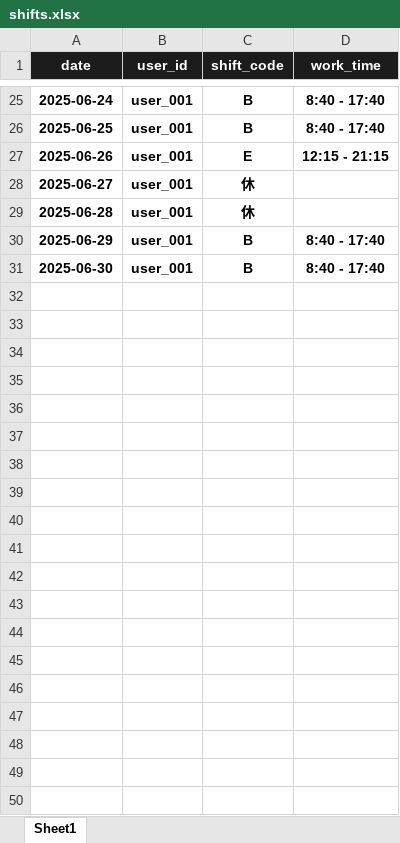
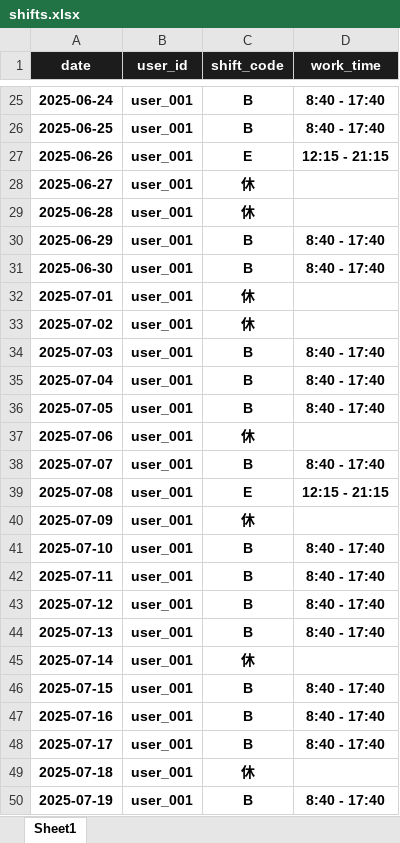
Before and after one commit to Soral-Scale/santya_kintai_app, an Excel workbook: data/shifts.xlsx, sheet Sheet1, drawn as a sheet; only a part is shown, gaps mark what is left out; values as stored, in another font and other column widths than the file's, no borders; the diff covers the shown part only; the diff names each change by its address in the sheet, - before the commit and + after, or states it on an @@ line.

```diff
--- a/data/shifts.xlsx (sheet Sheet1)
+++ b/data/shifts.xlsx (sheet Sheet1)
+row 32: 2025-07-01 | user_001 | 休
+row 33: 2025-07-02 | user_001 | 休
+row 34: 2025-07-03 | user_001 | B | 8:40 - 17:40
+row 35: 2025-07-04 | user_001 | B | 8:40 - 17:40
+row 36: 2025-07-05 | user_001 | B | 8:40 - 17:40
+row 37: 2025-07-06 | user_001 | 休
+row 38: 2025-07-07 | user_001 | B | 8:40 - 17:40
+row 39: 2025-07-08 | user_001 | E | 12:15 - 21:15
+row 40: 2025-07-09 | user_001 | 休
+row 41: 2025-07-10 | user_001 | B | 8:40 - 17:40
+row 42: 2025-07-11 | user_001 | B | 8:40 - 17:40
+row 43: 2025-07-12 | user_001 | B | 8:40 - 17:40
+row 44: 2025-07-13 | user_001 | B | 8:40 - 17:40
+row 45: 2025-07-14 | user_001 | 休
+row 46: 2025-07-15 | user_001 | B | 8:40 - 17:40
+row 47: 2025-07-16 | user_001 | B | 8:40 - 17:40
+row 48: 2025-07-17 | user_001 | B | 8:40 - 17:40
+row 49: 2025-07-18 | user_001 | 休
+row 50: 2025-07-19 | user_001 | B | 8:40 - 17:40
```
Also changed, not shown: 12 added rows elsewhere in this sheet, 1 other file.
